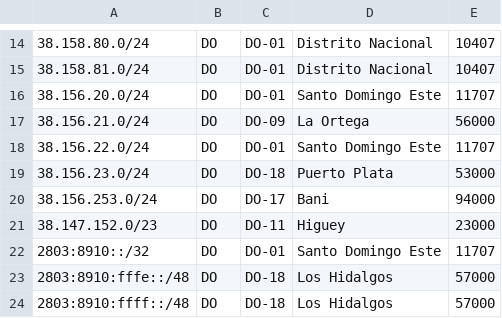
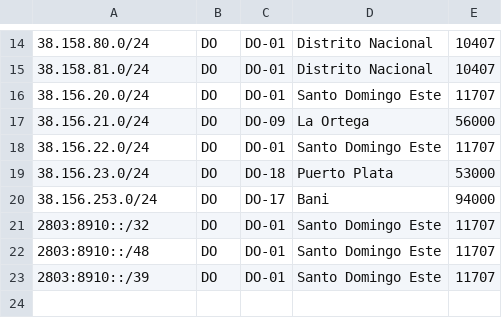
Before and after one commit to visnetwork/geofeed, a CSV file: geofeed.csv, drawn as a sheet; only a part is shown, gaps mark what is left out; removed rows and columns are numbered as before the commit, all else as after; the diff names each change by its address in the sheet, - before the commit and + after, or states it on an @@ line.

Commit message:
geofeed.csv

```diff
--- a/geofeed.csv
+++ b/geofeed.csv
-row 21: 38.147.152.0/23 | DO | DO-11 | Higuey | 23000
-row 23: 2803:8910:fffe::/48 | DO | DO-18 | Los Hidalgos | 57000
-row 24: 2803:8910:ffff::/48 | DO | DO-18 | Los Hidalgos | 57000
+row 22: 2803:8910::/48 | DO | DO-01 | Santo Domingo Este | 11707
+row 23: 2803:8910::/39 | DO | DO-01 | Santo Domingo Este | 11707
```
